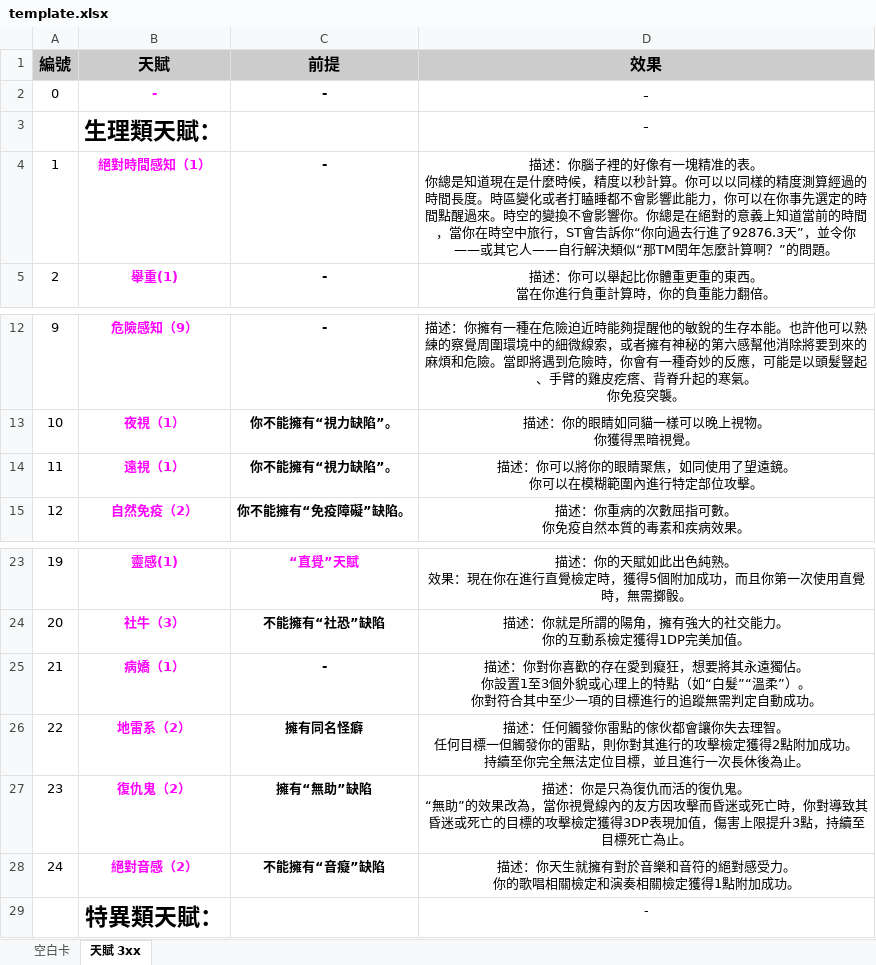
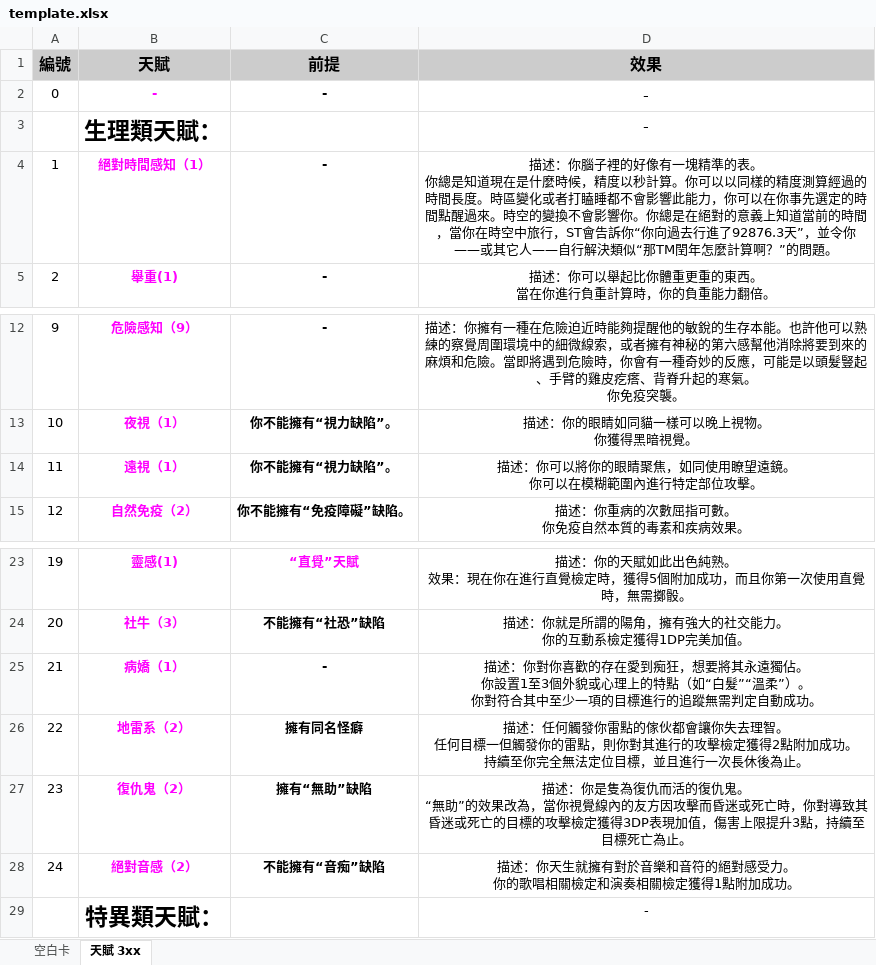
Before and after one commit to qwe17283991/UHTrpg326, an Excel workbook: charsheet/template.xlsx, sheet 天賦 3xx, drawn as a sheet; only a part is shown, gaps mark what is left out; values as stored, in another font and other column widths than the file's, no borders; charts and pictures not drawn; ↵ is a line break in a cell; the diff names each change by its address in the sheet, - before the commit and + after, or states it on an @@ line.

```diff
--- a/charsheet/template.xlsx (sheet 天賦 3xx)
+++ b/charsheet/template.xlsx (sheet 天賦 3xx)
-D4 (效果): …有一塊精准的表。…
+D4 (效果): …有一塊精準的表。…
-D14 (效果): 描述：你可以將你的眼睛聚焦，如同使用了望遠鏡。 ↵ 你可以在模糊範圍內進行特定部位攻擊。
+D14 (效果): 描述：你可以將你的眼睛聚焦，如同使用瞭望遠鏡。 ↵ 你可以在模糊範圍內進行特定部位攻擊。
-D25 (效果): …存在愛到癡狂，想要…
+D25 (效果): …存在愛到痴狂，想要…
-D27 (效果): …述：你是只為復仇而…
+D27 (效果): …述：你是隻為復仇而…
-C28 (前提): 不能擁有“音癡”缺陷
+C28 (前提): 不能擁有“音痴”缺陷
```
Also changed, not shown: sheet 空白卡, formulas that keep their value, 6 other files.
